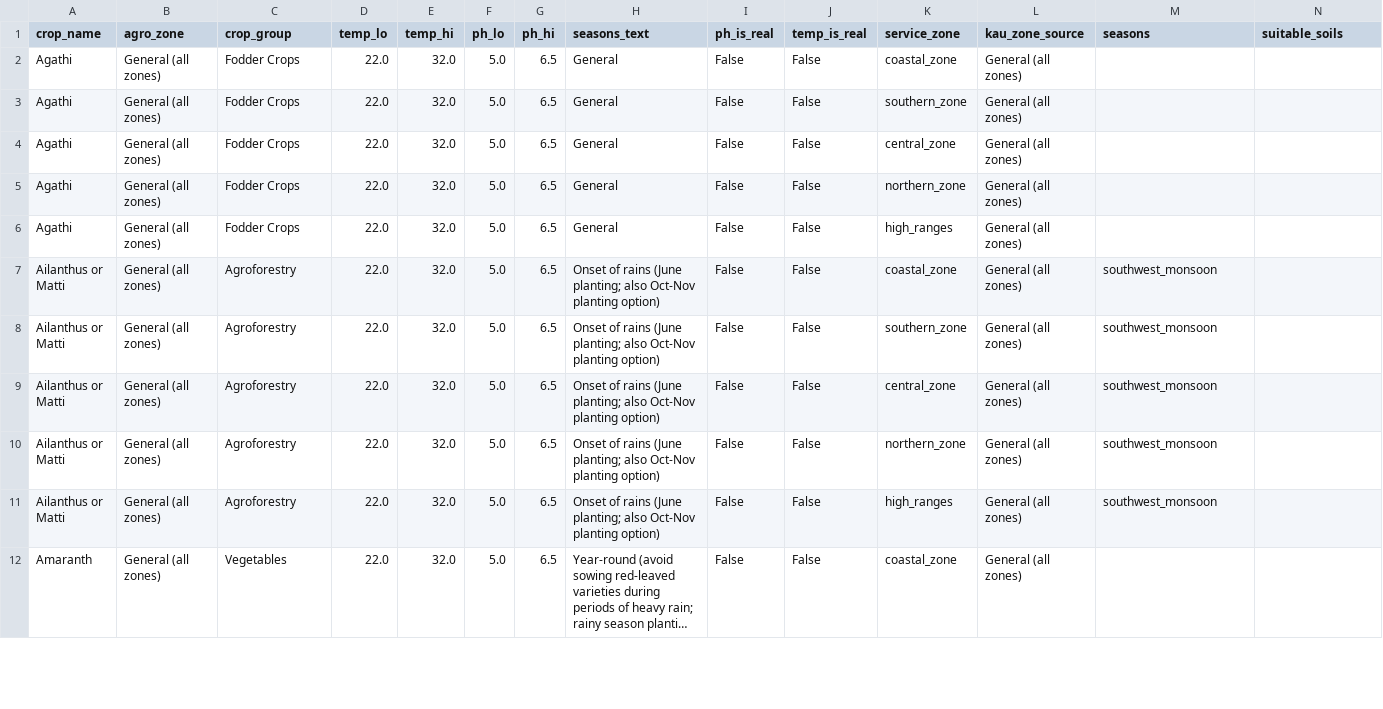
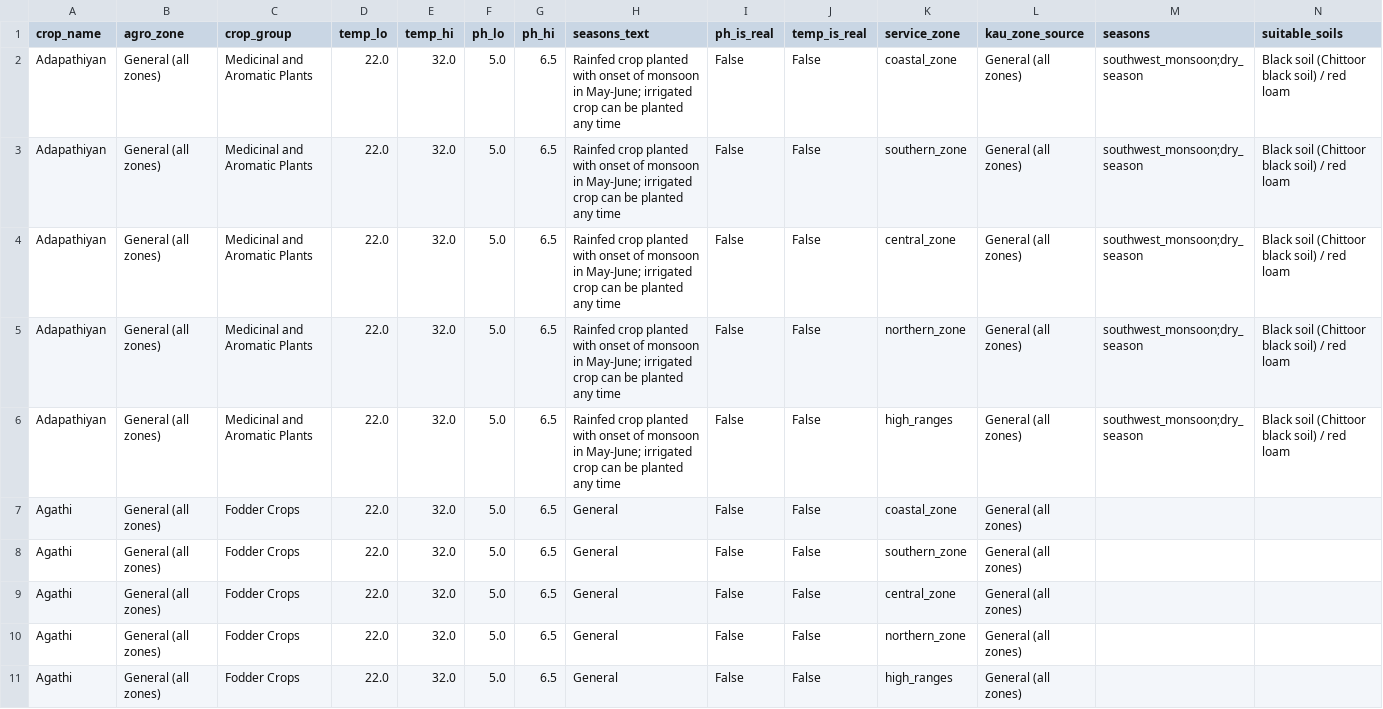
Before and after one commit to kefitech/KAU_FPO_BE, a CSV file: ml_service/data/crop_profiles_service_zones.csv, drawn as a sheet; only a part is shown; the shorter side is filled out with more unchanged rows; long unchanged cells end in ….

```diff
--- a/ml_service/data/crop_profiles_service_zones.csv
+++ b/ml_service/data/crop_profiles_service_zones.csv
@@ -1,2 +1,7 @@
 crop_name,agro_zone,crop_group,temp_lo,temp_hi,ph_lo,ph_hi,seasons_text,ph_is_real,temp_is_real,service_zone,kau_zone_source,seasons,suitable_soils
+Adapathiyan,General (all zones),Medicinal and Aromatic Plants,22.0,32.0,5.0,6.5,Rainfed crop planted with onset of monsoon in May-June; irrigated crop can be planted any time,False,False,coastal_zone,General (all zones),southwest_monsoon;dry_season,Black soil (Chittoor black soil) / red loam
+Adapathiyan,General (all zones),Medicinal and Aromatic Plants,22.0,32.0,5.0,6.5,Rainfed crop planted with onset of monsoon in May-June; irrigated crop can be planted any time,False,False,southern_zone,General (all zones),southwest_monsoon;dry_season,Black soil (Chittoor black soil) / red loam
+Adapathiyan,General (all zones),Medicinal and Aromatic Plants,22.0,32.0,5.0,6.5,Rainfed crop planted with onset of monsoon in May-June; irrigated crop can be planted any time,False,False,central_zone,General (all zones),southwest_monsoon;dry_season,Black soil (Chittoor black soil) / red loam
+Adapathiyan,General (all zones),Medicinal and Aromatic Plants,22.0,32.0,5.0,6.5,Rainfed crop planted with onset of monsoon in May-June; irrigated crop can be planted any time,False,False,northern_zone,General (all zones),southwest_monsoon;dry_season,Black soil (Chittoor black soil) / red loam
+Adapathiyan,General (all zones),Medicinal and Aromatic Plants,22.0,32.0,5.0,6.5,Rainfed crop planted with onset of monsoon in May-June; irrigated crop can be planted any time,False,False,high_ranges,General (all zones),southwest_monsoon;dry_season,Black soil (Chittoor black soil) / red loam
 Agathi,General (all zones),Fodder Crops,22.0,32.0,5.0,6.5,General,False,False,coastal_zone,General (all zones),,
```
Also changed, not shown: 4 other files.
